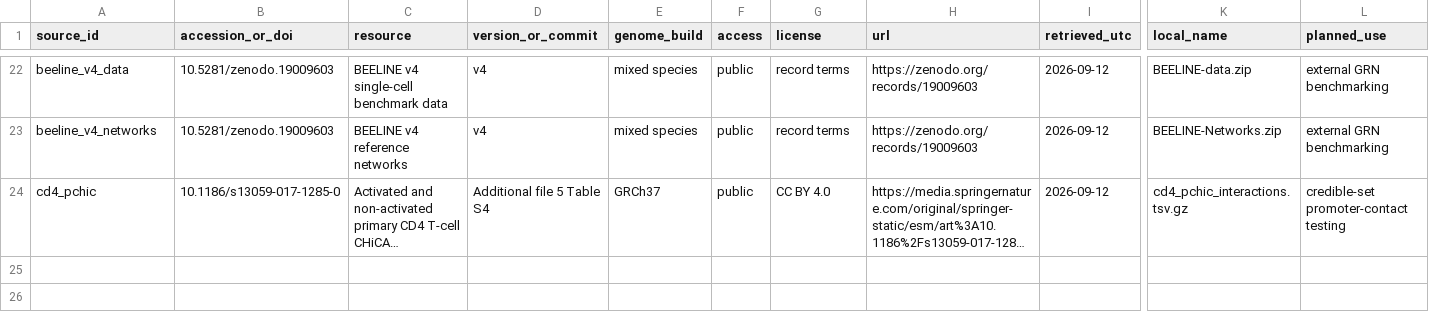
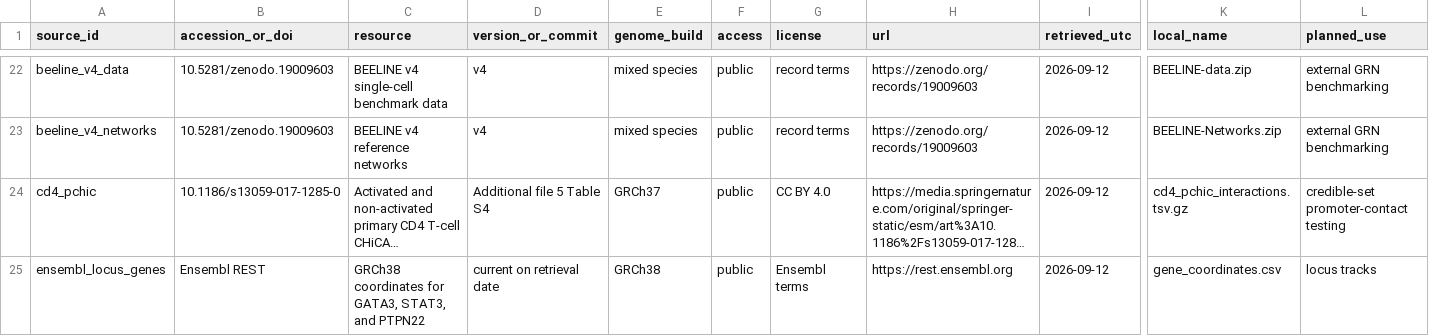
Before and after one commit to vxxqv/regulatory-transfer-functions, a TSV file: data_manifest/sources.tsv, drawn as a sheet; only a part is shown, gaps mark what is left out; long unchanged cells end in …; rows hold the shown columns only; the diff names each change by its address in the sheet, - before the commit and + after, or states it on an @@ line.

Commit message:
add locus coordinates

```diff
--- a/data_manifest/sources.tsv
+++ b/data_manifest/sources.tsv
+row 25: ensembl_locus_genes | Ensembl REST | GRCh38 coordinates for GATA3, STAT3, and PTPN22 | current on retrieval date | GRCh38 | public | Ensembl terms | https://rest.ensembl.org | 2026-09-12 | gene_coordinates.csv | locus tracks
```
Also changed, not shown: 1 other file.
